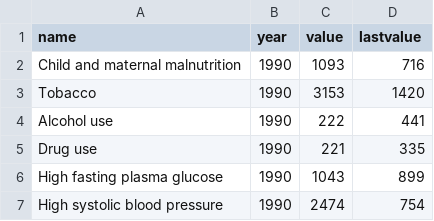
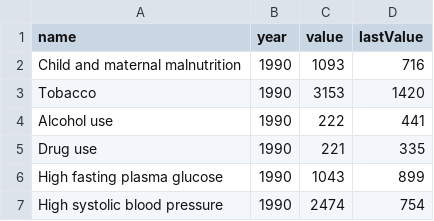
Before and after one commit to thiswasm/hello-world, a CSV file: female4_GBD.csv, drawn as a sheet; only a part is shown.

Commit message:
Update female4_GBD.csv

```diff
--- a/female4_GBD.csv
+++ b/female4_GBD.csv
@@ -1,2 +1,2 @@
-name,year,value,lastvalue
+name,year,value,lastValue
 Child and maternal malnutrition,1990,1093,716
```
